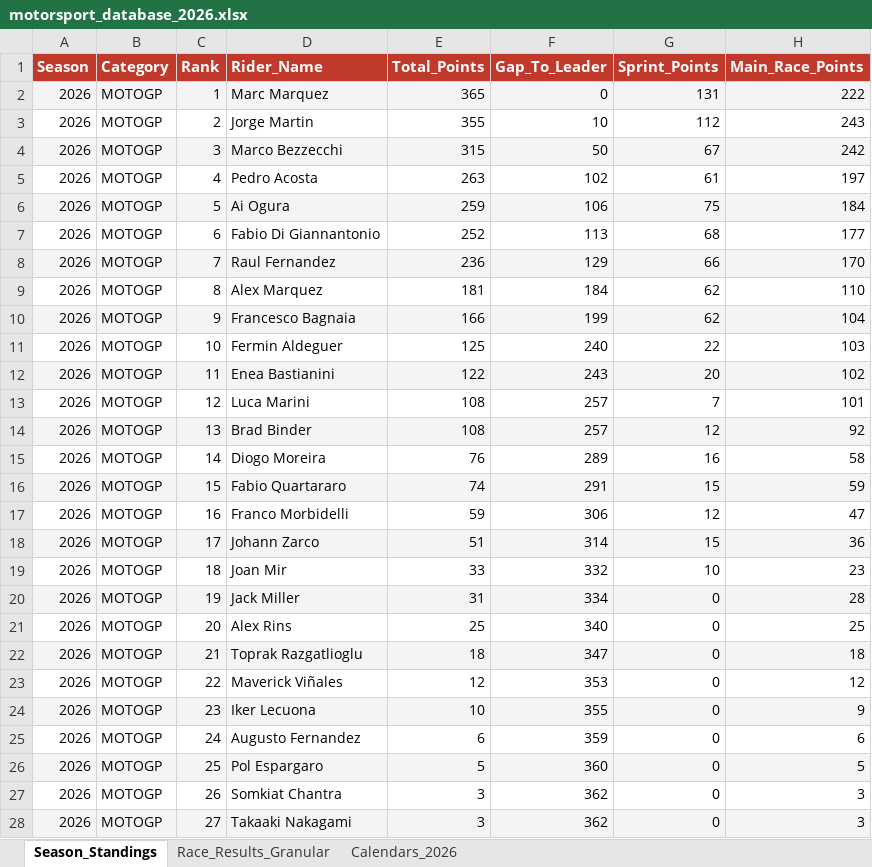
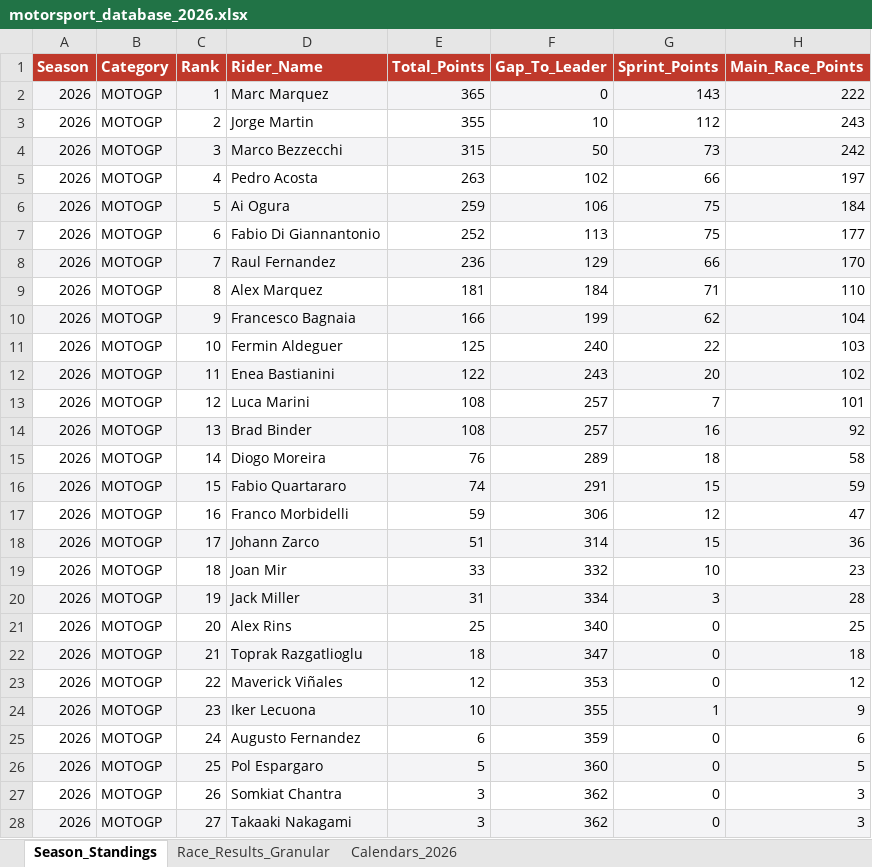
Before and after one commit to ziog2/overrevving, an Excel workbook: exports/motorsport_database_2026.xlsx, sheet Season_Standings, drawn as a sheet; only a part is shown; values as stored, in another font and other column widths than the file's, no borders; the diff names each change by its address in the sheet, - before the commit and + after, or states it on an @@ line.

Commit message:
Handle Australian GP cancellation: update standings with Sprint points, add English cancellation notices and badges

```diff
--- a/exports/motorsport_database_2026.xlsx (sheet Season_Standings)
+++ b/exports/motorsport_database_2026.xlsx (sheet Season_Standings)
-G2 (Sprint_Points): 131
+G2 (Sprint_Points): 143
-G4 (Sprint_Points): 67
+G4 (Sprint_Points): 73
-G5 (Sprint_Points): 61
+G5 (Sprint_Points): 66
-G7 (Sprint_Points): 68
+G7 (Sprint_Points): 75
-G9 (Sprint_Points): 62
+G9 (Sprint_Points): 71
-G14 (Sprint_Points): 12
+G14 (Sprint_Points): 16
-G15 (Sprint_Points): 16
+G15 (Sprint_Points): 18
-G20 (Sprint_Points): 0
+G20 (Sprint_Points): 3
-G24 (Sprint_Points): 0
+G24 (Sprint_Points): 1
```
Also changed, not shown: sheet Race_Results_Granular, 11 other files.
